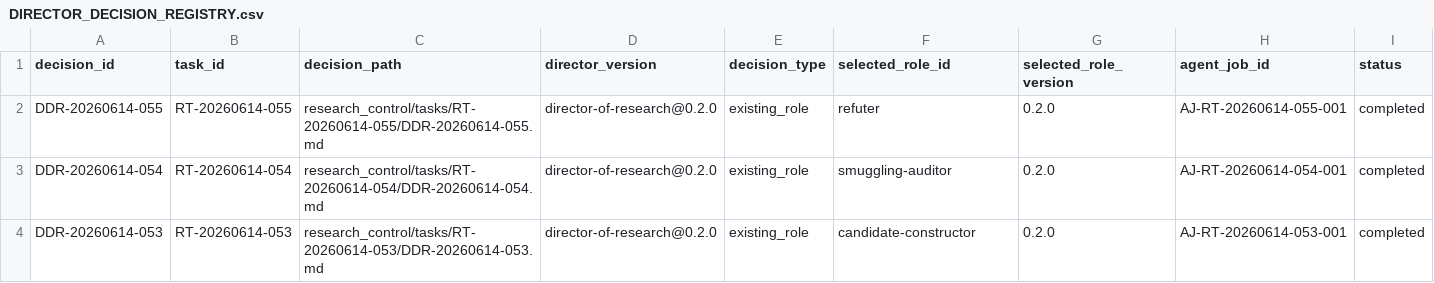
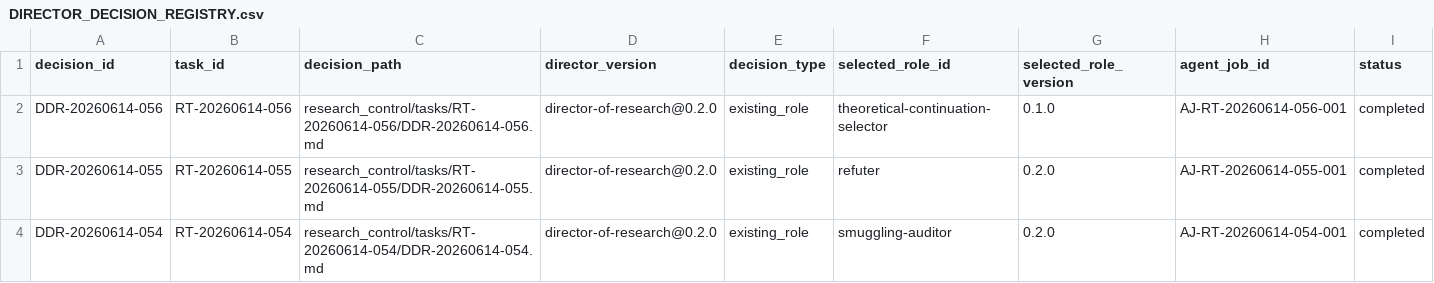
Before and after one commit to AngryOwlAI/The-AEther-Flow, a CSV file: registries/DIRECTOR_DECISION_REGISTRY.csv, drawn as a sheet; only a part is shown; the shorter side is filled out with more unchanged rows; rows hold the shown columns only; the diff names each change by its address in the sheet, - before the commit and + after, or states it on an @@ line.

```diff
--- a/registries/DIRECTOR_DECISION_REGISTRY.csv
+++ b/registries/DIRECTOR_DECISION_REGISTRY.csv
+row 2: DDR-20260614-056 | RT-20260614-056 | research_control/tasks/RT-20260614-056/DDR-20260614-056.md | director-of-research@0.2.0 | existing_role | theoretical-continuation-selector | 0.1.0 | AJ-RT-20260614-056-001 | completed
```
Also changed, not shown: registries/AGENT_JOB_REGISTRY.csv, registries/CLAIM_BOUNDARY_REGISTRY.csv, 18 other files.
